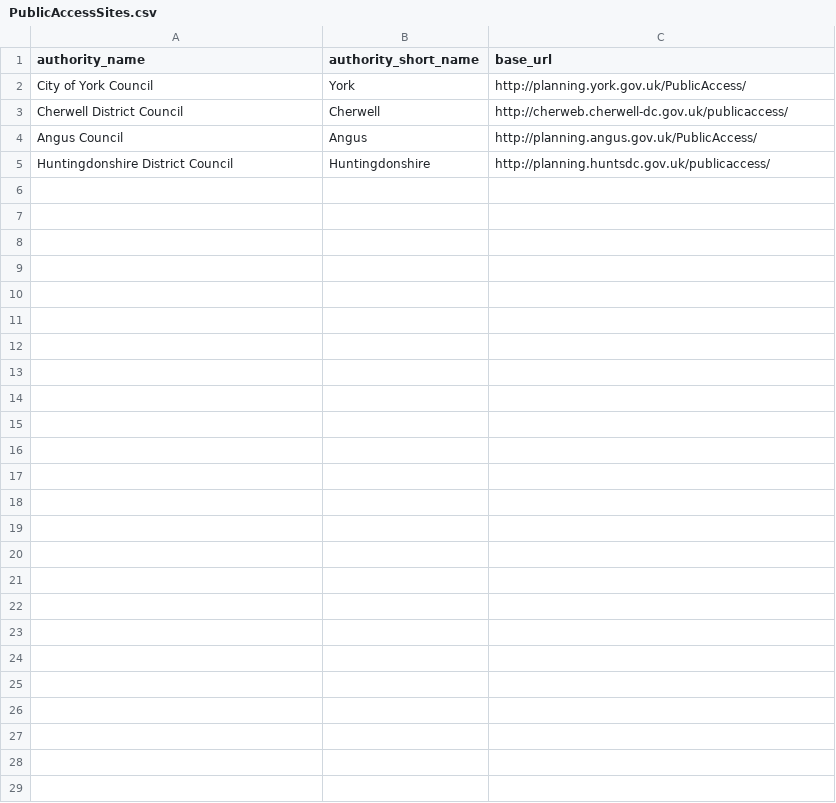
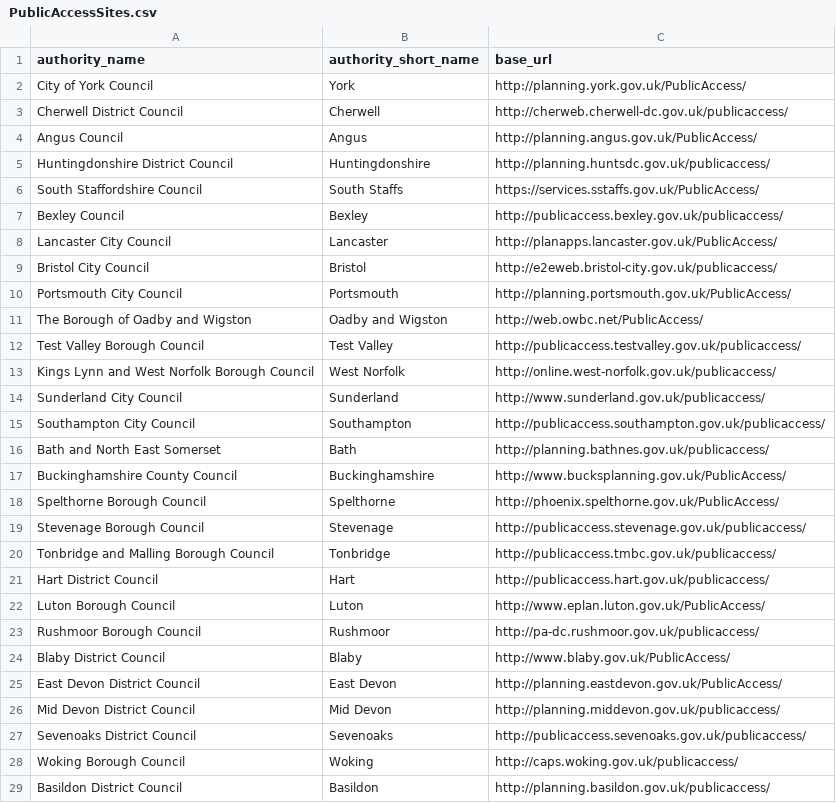
Before and after one commit to mikelmaron/planningalerts, a CSV file: CGI/PublicAccessSites.csv, drawn as a sheet; the diff names each change by its address in the sheet, - before the commit and + after, or states it on an @@ line.

Commit message:
Add lots more PublicAccess sites.

```diff
--- a/CGI/PublicAccessSites.csv
+++ b/CGI/PublicAccessSites.csv
+row 6: South Staffordshire Council | South Staffs | https://services.sstaffs.gov.uk/PublicAccess/
+row 7: Bexley Council | Bexley | http://publicaccess.bexley.gov.uk/publicaccess/
+row 8: Lancaster City Council | Lancaster | http://planapps.lancaster.gov.uk/PublicAccess/
+row 9: Bristol City Council | Bristol | http://e2eweb.bristol-city.gov.uk/publicaccess/
+row 10: Portsmouth City Council | Portsmouth | http://planning.portsmouth.gov.uk/PublicAccess/
+row 11: The Borough of Oadby and Wigston | Oadby and Wigston | http://web.owbc.net/PublicAccess/
+row 12: Test Valley Borough Council | Test Valley | http://publicaccess.testvalley.gov.uk/publicaccess/
+row 13: Kings Lynn and West Norfolk Borough Council | West Norfolk | http://online.west-norfolk.gov.uk/publicaccess/
+row 14: Sunderland City Council | Sunderland | http://www.sunderland.gov.uk/publicaccess/
+row 15: Southampton City Council | Southampton | http://publicaccess.southampton.gov.uk/publicaccess/
+row 16: Bath and North East Somerset | Bath | http://planning.bathnes.gov.uk/publicaccess/
+row 17: Buckinghamshire County Council | Buckinghamshire | http://www.bucksplanning.gov.uk/PublicAccess/
+row 18: Spelthorne Borough Council | Spelthorne | http://phoenix.spelthorne.gov.uk/PublicAccess/
+row 19: Stevenage Borough Council | Stevenage | http://publicaccess.stevenage.gov.uk/publicaccess/
+row 20: Tonbridge and Malling Borough Council | Tonbridge | http://publicaccess.tmbc.gov.uk/publicaccess/
+row 21: Hart District Council | Hart | http://publicaccess.hart.gov.uk/publicaccess/
+row 22: Luton Borough Council | Luton | http://www.eplan.luton.gov.uk/PublicAccess/
+row 23: Rushmoor Borough Council | Rushmoor | http://pa-dc.rushmoor.gov.uk/publicaccess/
+row 24: Blaby District Council | Blaby | http://www.blaby.gov.uk/PublicAccess/
+row 25: East Devon District Council | East Devon | http://planning.eastdevon.gov.uk/PublicAccess/
+row 26: Mid Devon District Council | Mid Devon | http://planning.middevon.gov.uk/publicaccess/
+row 27: Sevenoaks District Council | Sevenoaks | http://publicaccess.sevenoaks.gov.uk/publicaccess/
+row 28: Woking Borough Council | Woking | http://caps.woking.gov.uk/publicaccess/
+row 29: Basildon District Council | Basildon | http://planning.basildon.gov.uk/publicaccess/
```
